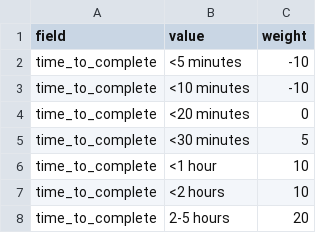
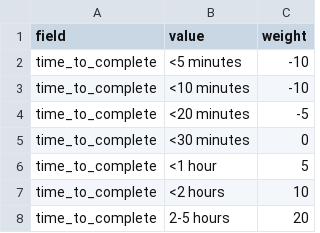
Before and after one commit to artsketter/size-game-index, a CSV file: score_weight.csv, drawn as a sheet; only a part is shown.

Commit message:
Adjusted low-end playtimes slightly

```diff
--- a/score_weight.csv
+++ b/score_weight.csv
@@ -3,5 +3,5 @@ time_to_complete,<5 minutes,-10
 time_to_complete,<10 minutes,-10
-time_to_complete,<20 minutes,0
-time_to_complete,<30 minutes,5
-time_to_complete,<1 hour,10
+time_to_complete,<20 minutes,-5
+time_to_complete,<30 minutes,0
+time_to_complete,<1 hour,5
 time_to_complete,<2 hours,10
```
